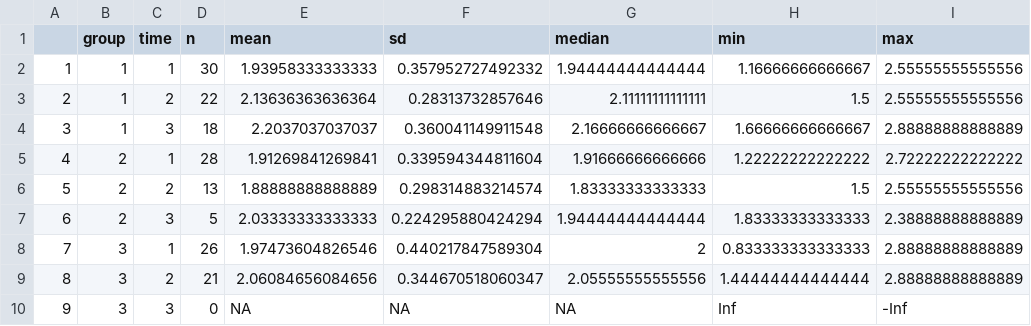
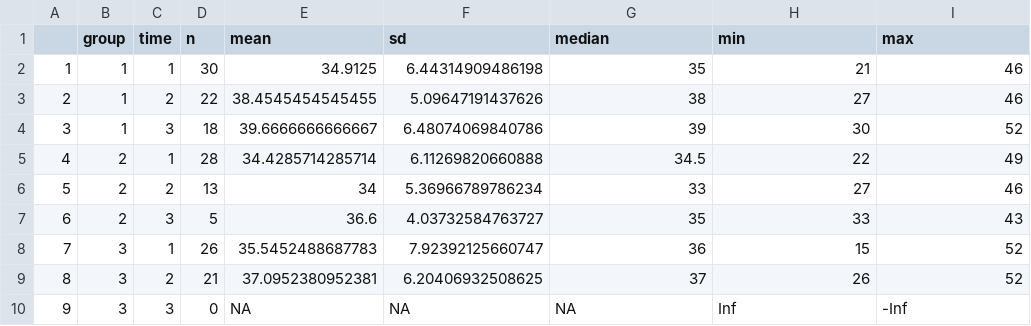
Before and after one commit to NancyBriggs/PCIT-CoS, a CSV file: CCQERefFun/desctable.csv, drawn as a sheet.

```diff
--- a/CCQERefFun/desctable.csv
+++ b/CCQERefFun/desctable.csv
@@ -1,10 +1,10 @@
 "","group","time","n","mean","sd","median","min","max"
-"1",1,"1",30,1.93958333333333,0.357952727492332,1.94444444444444,1.16666666666667,2.55555555555556
-"2",1,"2",22,2.13636363636364,0.28313732857646,2.11111111111111,1.5,2.55555555555556
-"3",1,"3",18,2.2037037037037,0.360041149911548,2.16666666666667,1.66666666666667,2.88888888888889
-"4",2,"1",28,1.91269841269841,0.339594344811604,1.91666666666666,1.22222222222222,2.72222222222222
-"5",2,"2",13,1.88888888888889,0.298314883214574,1.83333333333333,1.5,2.55555555555556
-"6",2,"3",5,2.03333333333333,0.224295880424294,1.94444444444444,1.83333333333333,2.38888888888889
-"7",3,"1",26,1.97473604826546,0.440217847589304,2,0.833333333333333,2.88888888888889
-"8",3,"2",21,2.06084656084656,0.344670518060347,2.05555555555556,1.44444444444444,2.88888888888889
+"1",1,"1",30,34.9125,6.44314909486198,35,21,46
+"2",1,"2",22,38.4545454545455,5.09647191437626,38,27,46
+"3",1,"3",18,39.6666666666667,6.48074069840786,39,30,52
+"4",2,"1",28,34.4285714285714,6.11269820660888,34.5,22,49
+"5",2,"2",13,34,5.36966789786234,33,27,46
+"6",2,"3",5,36.6,4.03732584763727,35,33,43
+"7",3,"1",26,35.5452488687783,7.92392125660747,36,15,52
+"8",3,"2",21,37.0952380952381,6.20406932508625,37,26,52
 "9",3,"3",0,NA,NA,NA,Inf,-Inf
```
Also changed, not shown: CCQHelplessness/desctable.csv, CCQHelplessness/desctable_asd.csv, 10 other files.
